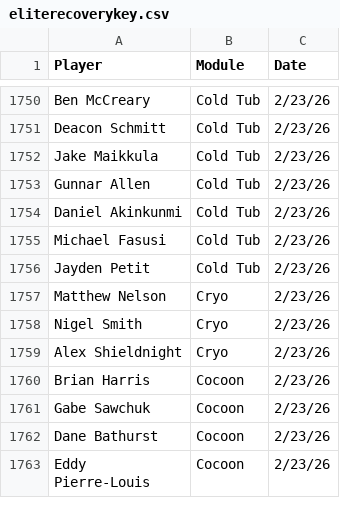
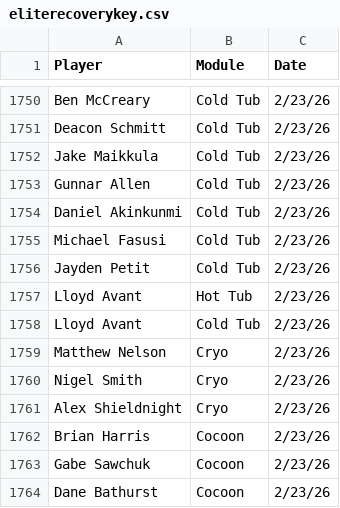
Before and after one commit to emmettj634-png/recovery-dashboard, a CSV file: eliterecoverykey.csv, drawn as a sheet; only a part is shown, gaps mark what is left out; the shorter side is filled out with more unchanged rows.

Commit message:
Update eliterecoverykey.csv

```diff
--- a/eliterecoverykey.csv
+++ b/eliterecoverykey.csv
@@ -1756,2 +1756,4 @@ Michael Fasusi,Cold Tub,2/23/26
 Jayden Petit,Cold Tub,2/23/26
+Lloyd Avant,Hot Tub,2/23/26
+Lloyd Avant,Cold Tub,2/23/26
 Matthew Nelson,Cryo,2/23/26
```
